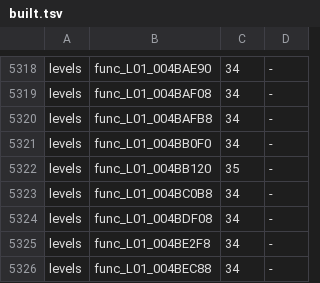
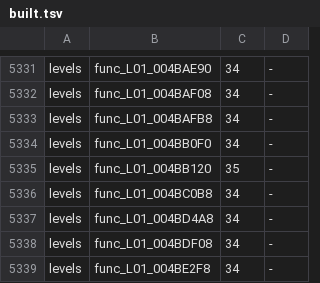
Before and after one commit to OpenRAC/rac3-decomp, a TSV file: config/us/built.tsv, drawn as a sheet; only a part is shown, gaps mark what is left out; the shorter side is filled out with more unchanged rows; the diff covers the shown part only.

```diff
--- a/config/us/built.tsv
+++ b/config/us/built.tsv
@@ -5323,2 +5336,3 @@ levels	func_L01_004BB120	35	-
 levels	func_L01_004BC0B8	34	-
+levels	func_L01_004BD4A8	34	-
 levels	func_L01_004BDF08	34	-
```
Also changed, not shown: 13 added rows elsewhere in this file, 13 other files.
